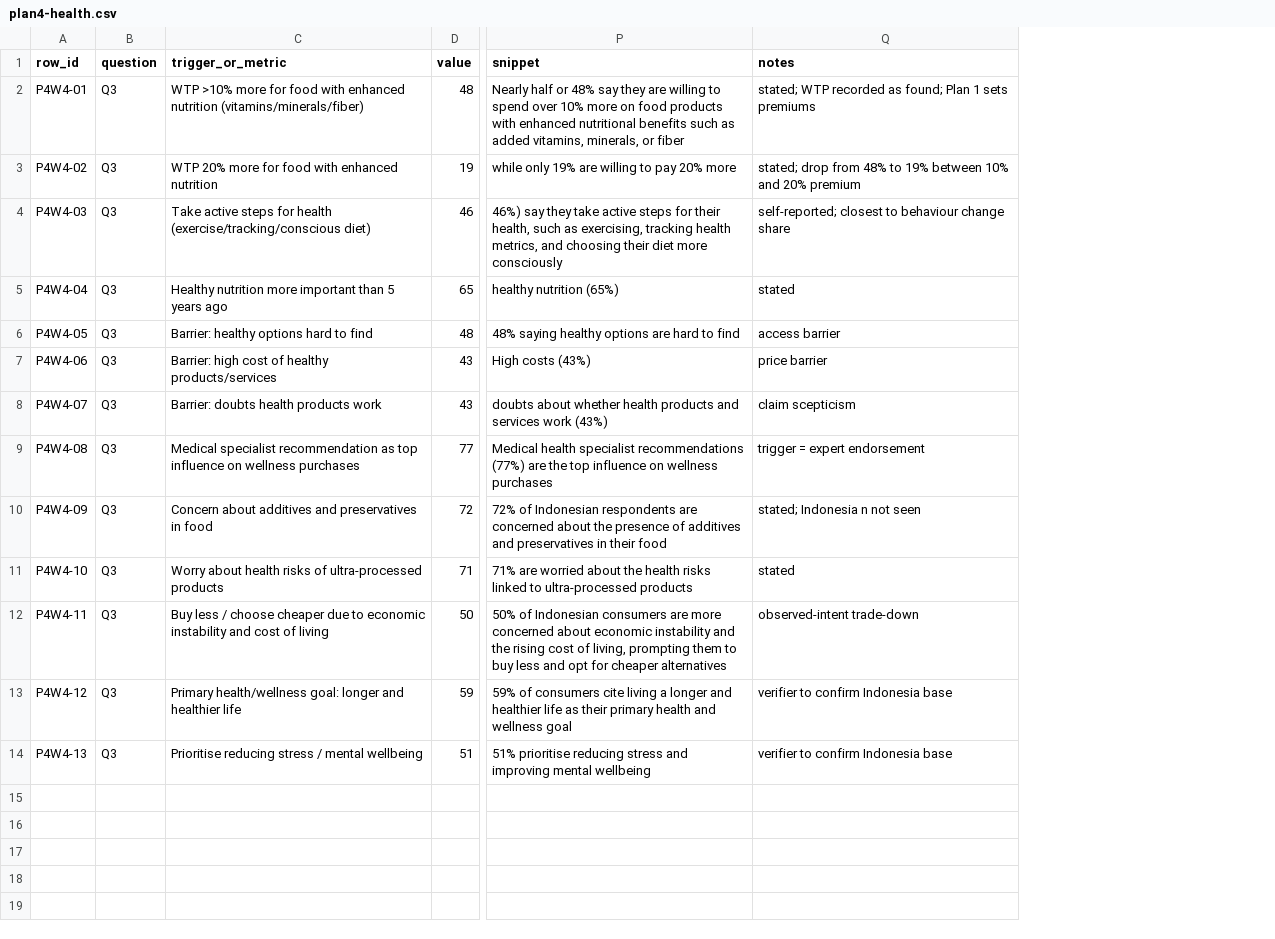
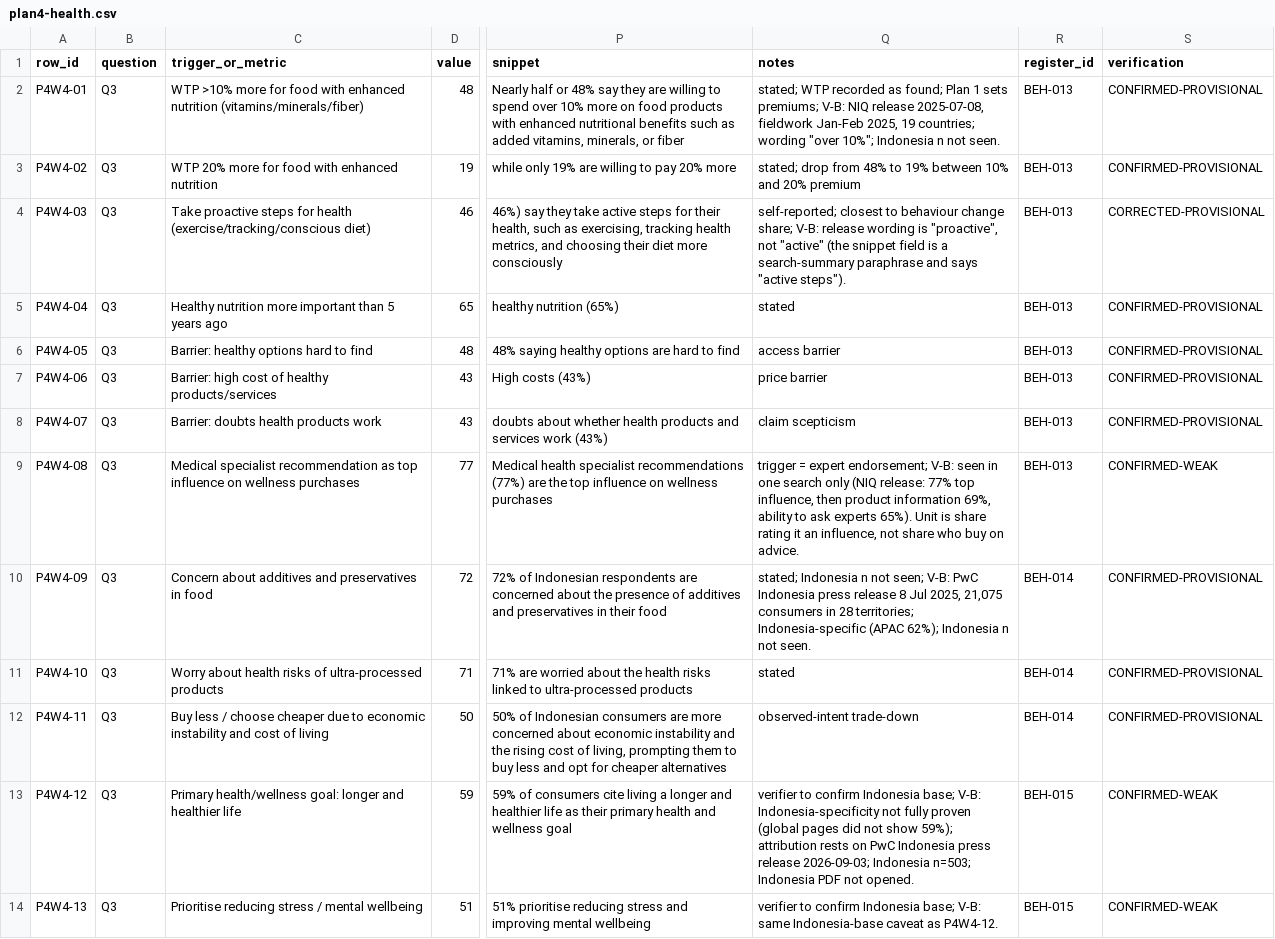
Before and after one commit to Tiagzzz/CAPSTONE-CORSA, a CSV file: data/processed/plan4-health.csv, drawn as a sheet; only a part is shown, gaps mark what is left out; the diff names each change by its address in the sheet, - before the commit and + after, or states it on an @@ line.

```diff
--- a/data/processed/plan4-health.csv
+++ b/data/processed/plan4-health.csv
+column R (register_id), rows 2-14: BEH-013 | BEH-013 | BEH-013 | BEH-013 | BEH-013 | BEH-013 | BEH-013 | BEH-013 | BEH-014 | BEH-014 | BEH-014 | BEH-015 | BEH-015
+column S (verification), rows 2-14: CONFIRMED-PROVISIONAL | CONFIRMED-PROVISIONAL | CORRECTED-PROVISIONAL | CONFIRMED-PROVISIONAL | CONFIRMED-PROVISIONAL | CONFIRMED-PROVISIONAL | CONFIRMED-PROVISIONAL | CONFIRMED-WEAK | CONFIRMED-PROVISIONAL | CONFIRMED-PROVISIONAL | CONFIRMED-PROVISIONAL | CONFIRMED-WEAK | CONFIRMED-WEAK
-Q2 (notes): …1 sets premiums
+Q2 (notes): …1 sets premiums; V-B: NIQ release 2025-07-08, fieldwork Jan-Feb 2025, 19 countries; wording "over 10%"; Indonesia n not seen.
-C4 (trigger_or_metric): Take active steps for…
+C4 (trigger_or_metric): Take proactive steps for…
-Q4 (notes): …behaviour change share
+Q4 (notes): …behaviour change share; V-B: release wording is "proactive", not "active" (the snippet field is a search-summary paraphrase and says "active steps").
-Q9 (notes): …= expert endorsement
+Q9 (notes): …= expert endorsement; V-B: seen in one search only (NIQ release: 77% top influence, then product information 69%, ability to ask experts 65%). Unit is share rating it an influence, not share who buy on advice.
-Q10 (notes): …n not seen
+Q10 (notes): …n not seen; V-B: PwC Indonesia press release 8 Jul 2025, 21,075 consumers in 28 territories; Indonesia-specific (APAC 62%); Indonesia n not seen.
-Q13 (notes): …confirm Indonesia base
+Q13 (notes): …confirm Indonesia base; V-B: Indonesia-specificity not fully proven (global pages did not show 59%); attribution rests on PwC Indonesia press release 2026-09-03; Indonesia n=503; Indonesia PDF not opened.
-Q14 (notes): …confirm Indonesia base
+Q14 (notes): …confirm Indonesia base; V-B: same Indonesia-base caveat as P4W4-12.
```
Also changed, not shown: data/processed/demand/consumer-surveys.csv, data/processed/plan4-media-by-age.csv, 12 other files.
